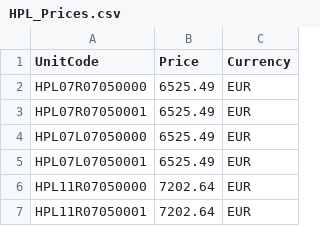
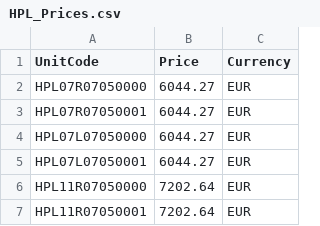
Before and after one commit to rizeliali3453/HPL, a CSV file: HPL_Prices.csv, drawn as a sheet; only a part is shown.

Commit message:
Add files via upload

```diff
--- a/HPL_Prices.csv
+++ b/HPL_Prices.csv
@@ -1,6 +1,6 @@
 UnitCode;Price;Currency
-HPL07R07050000;6525.49;EUR
-HPL07R07050001;6525.49;EUR
-HPL07L07050000;6525.49;EUR
-HPL07L07050001;6525.49;EUR
+HPL07R07050000;6044.27;EUR
+HPL07R07050001;6044.27;EUR
+HPL07L07050000;6044.27;EUR
+HPL07L07050001;6044.27;EUR
 HPL11R07050000;7202.64;EUR
```
